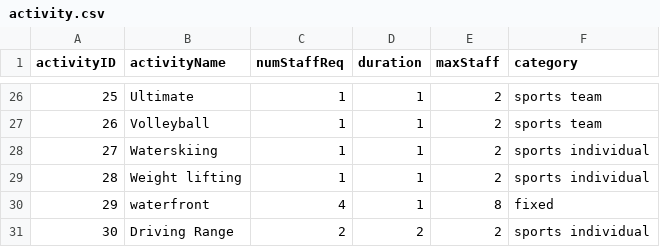
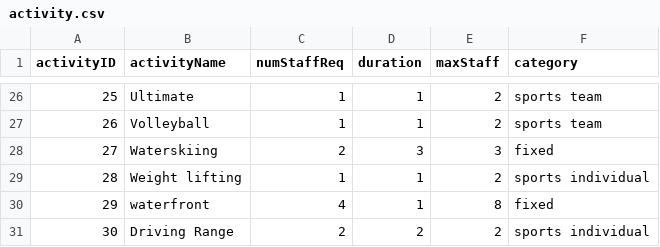
Before and after one commit to ebb351/CampScheduler, a CSV file: data/activity.csv, drawn as a sheet; only a part is shown, gaps mark what is left out.

```diff
--- a/data/activity.csv
+++ b/data/activity.csv
@@ -27,3 +27,3 @@ activityID,activityName,numStaffReq,duration,maxStaff,category
 26,Volleyball,1,1,2,sports team
-27,Waterskiing,1,1,2,sports individual
+27,Waterskiing,2,3,3,fixed
 28,Weight lifting,1,1,2,sports individual
```
Also changed, not shown: data/trips.csv, 2 other files.
